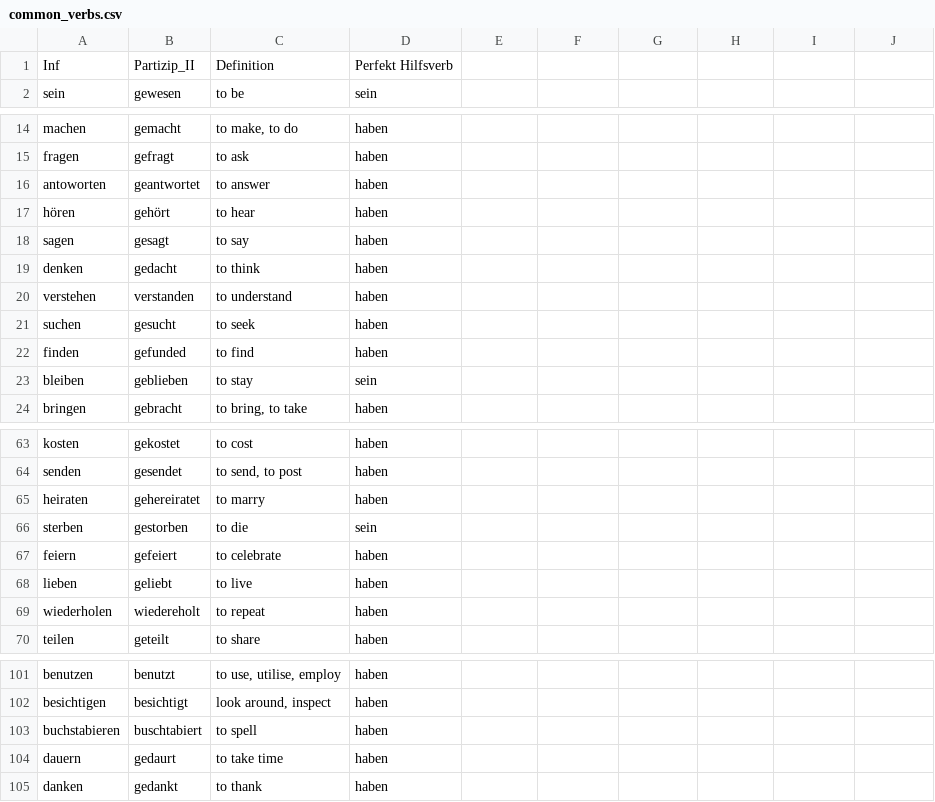
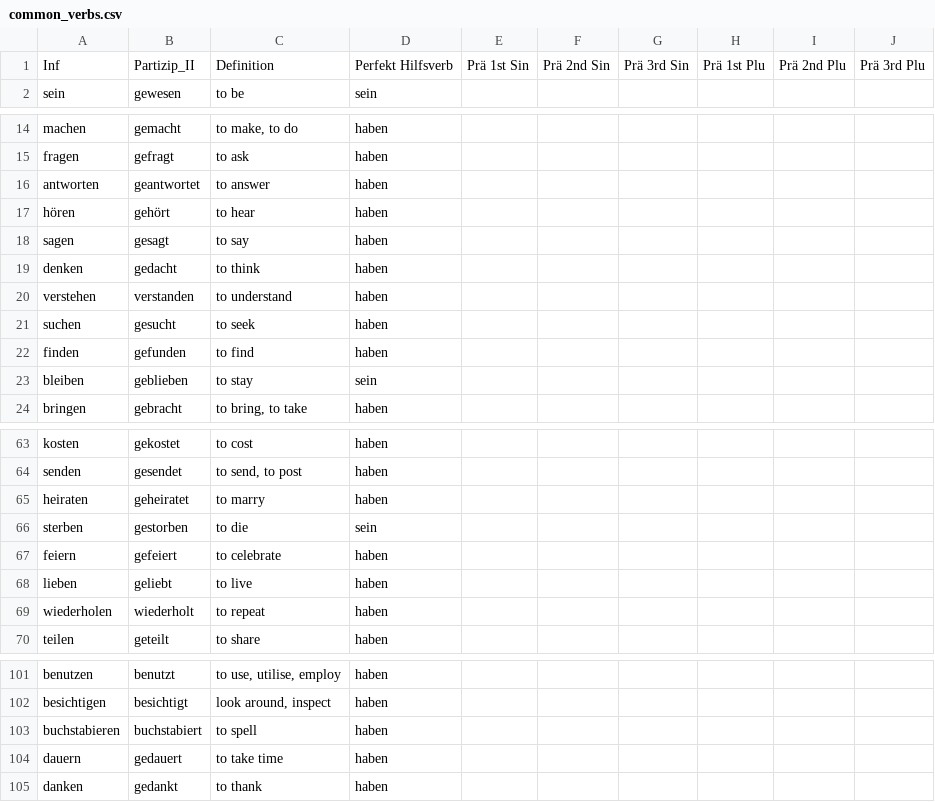
Before and after one commit to harrymatthews50/ich_lerne_deutsch, a CSV file: csv_word_lists/common_verbs.csv, drawn as a sheet; only a part is shown, gaps mark what is left out; the diff covers the shown part only.

Commit message:
fix issue making drills last so long and update word lists

```diff
--- a/csv_word_lists/common_verbs.csv
+++ b/csv_word_lists/common_verbs.csv
@@ -1 +1 @@
-Inf	Partizip_II	Definition	Perfekt Hilfsverb
+Inf	Partizip_II	Definition	Perfekt Hilfsverb	Prä 1st Sin	Prä 2nd Sin	Prä 3rd Sin	Prä 1st Plu	Prä 2nd Plu	Prä 3rd Plu
@@ -16 +16 @@ fragen	gefragt	to ask	haben
-antoworten	geantwortet	to answer	haben
+antworten	geantwortet	to answer	haben						
@@ -22 +22 @@ suchen	gesucht	to seek	haben
-finden	gefunded	to find	haben
+finden	gefunden	to find	haben						
@@ -65 +65 @@ senden	gesendet	to send, to post	haben
-heiraten	gehereiratet	to marry	haben
+heiraten	geheiratet	to marry	haben						
@@ -69 +69 @@ lieben	geliebt	to live	haben
-wiederholen	wiedereholt	to repeat	haben
+wiederholen	wiederholt	to repeat	haben						
@@ -103,2 +103,2 @@ besichtigen	besichtigt	look around, inspect	haben
-buchstabieren	buschtabiert	to spell	haben
-dauern	gedaurt	to take time	haben
+buchstabieren	buchstabiert	to spell	haben						
+dauern	gedauert	to take time	haben						
```
Also changed, not shown: 3 edited cells elsewhere in this file, csv_word_lists/A1_nouns.csv, csv_word_lists/Other_words.csv, 9 other files.
